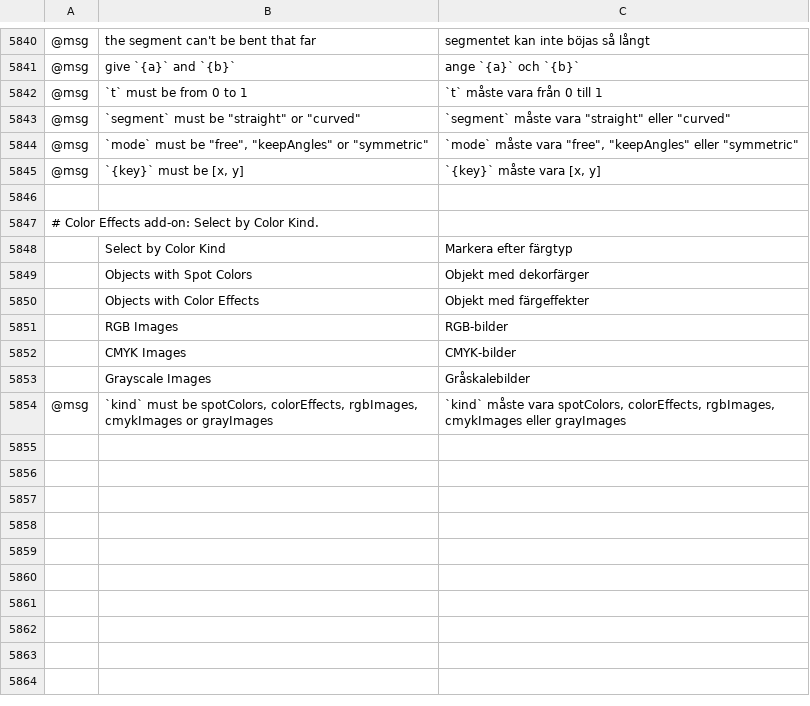
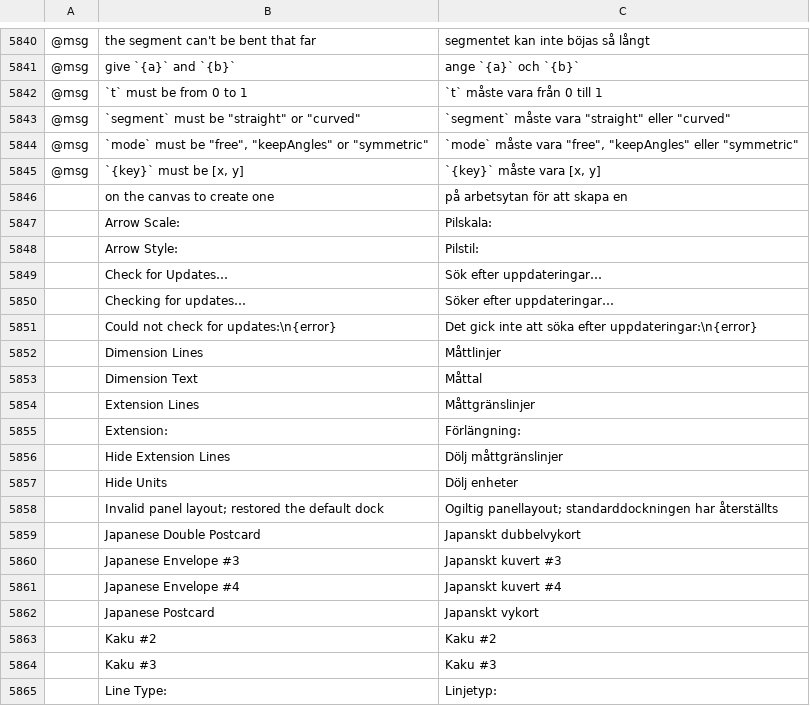
Before and after one commit to AzureTai/vectorcraft, a TSV file: crates/ui-egui/src/i18n/sv.tsv, drawn as a sheet; only a part is shown, gaps mark what is left out; the shorter side is filled out with more unchanged rows; the diff covers the shown part only; the diff names each change by its address in the sheet, - before the commit and + after, or states it on an @@ line.

```diff
--- a/crates/ui-egui/src/i18n/sv.tsv
+++ b/crates/ui-egui/src/i18n/sv.tsv
+row 5846:  | on the canvas to create one | på arbetsytan för att skapa en
+row 5847:  | Arrow Scale: | Pilskala:
+row 5848:  | Arrow Style: | Pilstil:
+row 5849:  | Check for Updates… | Sök efter uppdateringar…
+row 5850:  | Checking for updates… | Söker efter uppdateringar…
+row 5851:  | Could not check for updates:\n{error} | Det gick inte att söka efter uppdateringar:\n{error}
+row 5852:  | Dimension Lines | Måttlinjer
+row 5853:  | Dimension Text | Måttal
+row 5854:  | Extension Lines | Måttgränslinjer
+row 5855:  | Extension: | Förlängning:
+row 5856:  | Hide Extension Lines | Dölj måttgränslinjer
+row 5857:  | Hide Units | Dölj enheter
+row 5858:  | Invalid panel layout; restored the default dock | Ogiltig panellayout; standarddockningen har återställts
+row 5859:  | Japanese Double Postcard | Japanskt dubbelvykort
+row 5860:  | Japanese Envelope #3 | Japanskt kuvert #3
+row 5861:  | Japanese Envelope #4 | Japanskt kuvert #4
+row 5862:  | Japanese Postcard | Japanskt vykort
+row 5863:  | Kaku #2 | Kaku #2
+row 5864:  | Kaku #3 | Kaku #3
+row 5865:  | Line Type: | Linjetyp:
```
Also changed, not shown: 12 added rows and 11 edited cells elsewhere in this file.
